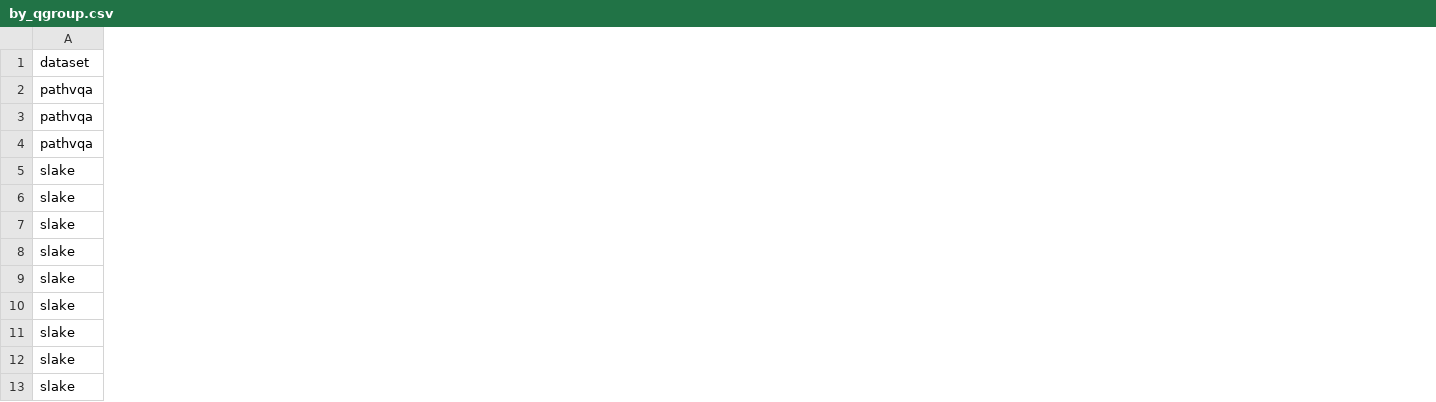
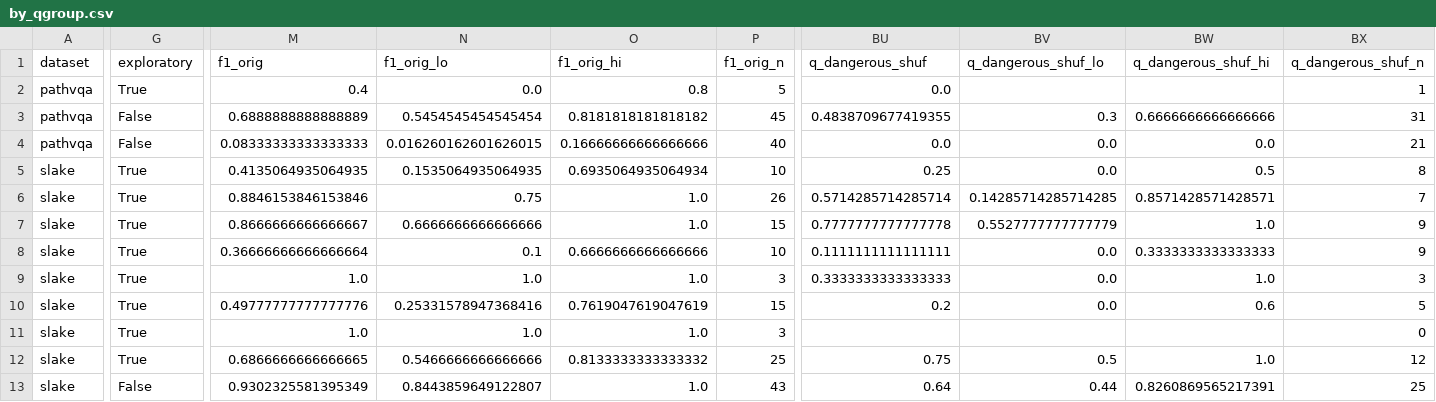
Before and after one commit to thaitri2005/Medvlm-Image-Reliance, a CSV file: results/medgemma4b/pilot/by_qgroup.csv, drawn as a sheet; only a part is shown, gaps mark what is left out; the diff covers the shown part only; the diff names each change by its address in the sheet, - before the commit and + after, or states it on an @@ line.

```diff
--- a/results/medgemma4b/pilot/by_qgroup.csv
+++ b/results/medgemma4b/pilot/by_qgroup.csv
+column G (exploratory), rows 2-13: True | False | False | True | True | True | True | True | True | True | True | False
+column M (f1_orig), rows 2-13: 0.4 | 0.6888888888888889 | 0.08333333333333333 | 0.4135064935064935 | 0.8846153846153846 | 0.8666666666666667 | 0.36666666666666664 | 1.0 | 0.49777777777777776 | 1.0 | 0.6866666666666665 | 0.9302325581395349
+column N (f1_orig_lo), rows 2-13: 0.0 | 0.5454545454545454 | 0.016260162601626015 | 0.1535064935064935 | 0.75 | 0.6666666666666666 | 0.1 | 1.0 | 0.25331578947368416 | 1.0 | 0.5466666666666666 | 0.8443859649122807
+column O (f1_orig_hi), rows 2-13: 0.8 | 0.8181818181818182 | 0.16666666666666666 | 0.6935064935064934 | 1.0 | 1.0 | 0.6666666666666666 | 1.0 | 0.7619047619047619 | 1.0 | 0.8133333333333332 | 1.0
+column P (f1_orig_n), rows 2-13: 5 | 45 | 40 | 10 | 26 | 15 | 10 | 3 | 15 | 3 | 25 | 43
+column BU (q_dangerous_shuf), rows 2-13: 0.0 | 0.4838709677419355 | 0.0 | 0.25 | 0.5714285714285714 | 0.7777777777777778 | 0.1111111111111111 | 0.3333333333333333 | 0.2 |  | 0.75 | 0.64
+column BV (q_dangerous_shuf_lo), rows 3-13: 0.3 | 0.0 | 0.0 | 0.14285714285714285 | 0.5527777777777779 | 0.0 | 0.0 | 0.0 |  | 0.5 | 0.44
+column BW (q_dangerous_shuf_hi), rows 3-13: 0.6666666666666666 | 0.0 | 0.5 | 0.8571428571428571 | 1.0 | 0.3333333333333333 | 1.0 | 0.6 |  | 1.0 | 0.8260869565217391
+column BX (q_dangerous_shuf_n), rows 2-13: 1 | 31 | 21 | 8 | 7 | 9 | 9 | 3 | 5 | 0 | 12 | 25
```
Also changed, not shown: 3 added columns elsewhere in this file, results/medgemma4b/pilot/by_dataset.csv, results/medgemma4b/pilot/by_dataset_type.csv, 23 other files.
